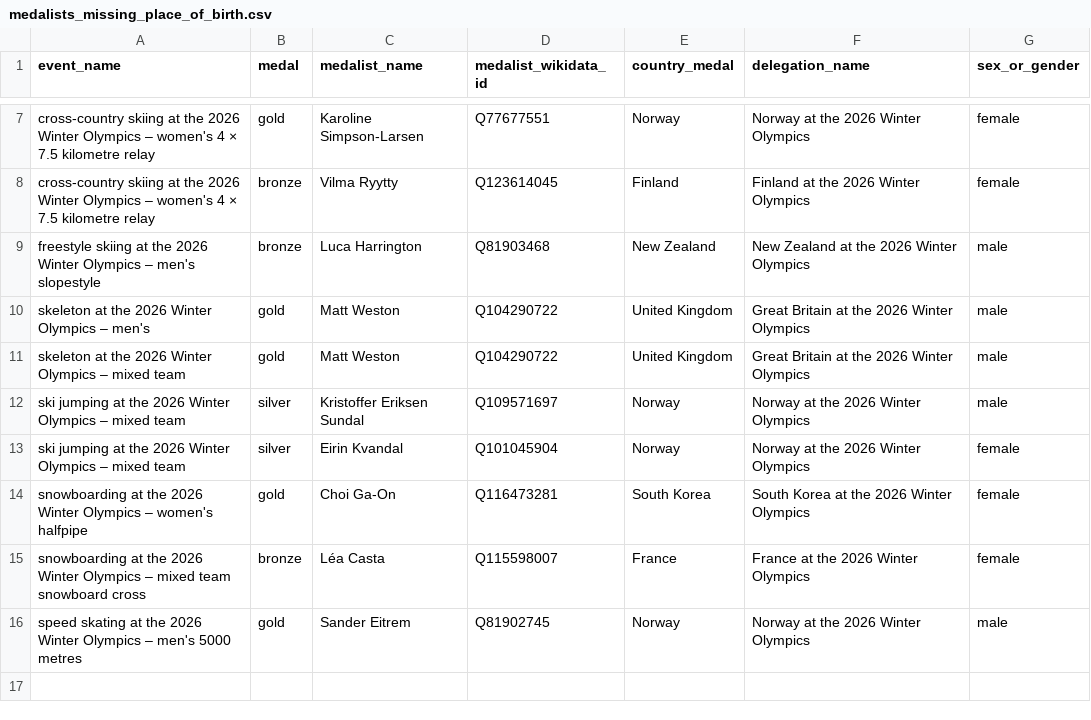
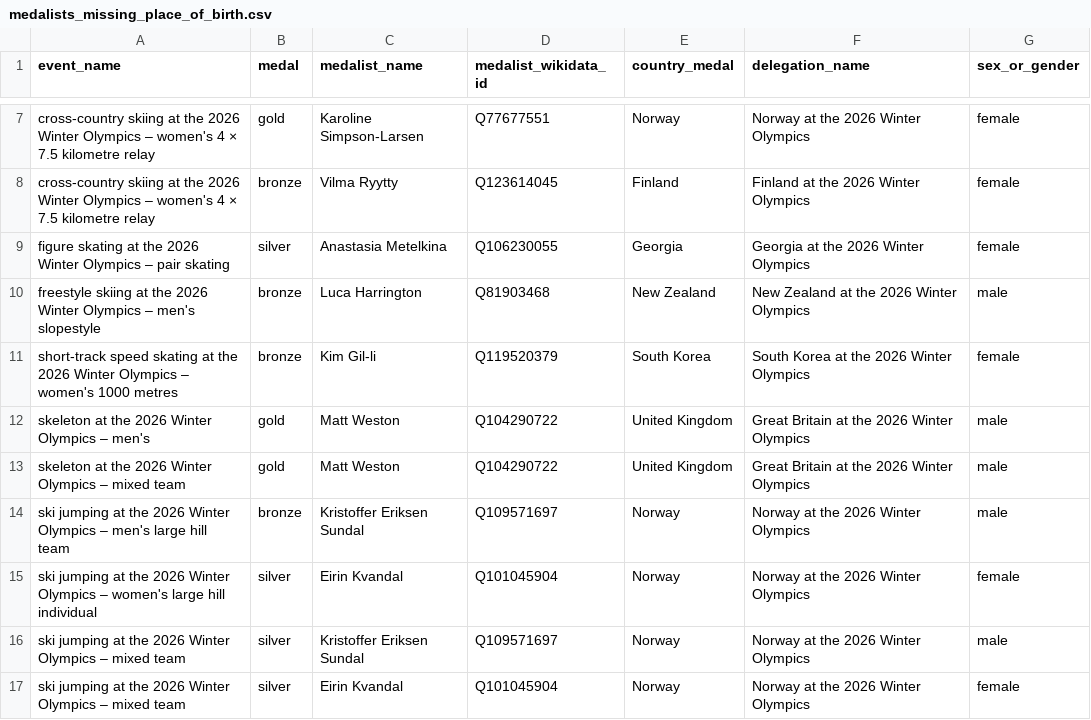
Before and after one commit to giocomai/olympics2026nuts, a CSV file: medalists_missing_place_of_birth.csv, drawn as a sheet; only a part is shown, gaps mark what is left out; the shorter side is filled out with more unchanged rows; the diff names each change by its address in the sheet, - before the commit and + after, or states it on an @@ line.

```diff
--- a/medalists_missing_place_of_birth.csv
+++ b/medalists_missing_place_of_birth.csv
+row 9: figure skating at the 2026 Winter Olympics – pair skating | silver | Anastasia Metelkina | Q106230055 | Georgia | Georgia at the 2026 Winter Olympics | female
+row 11: short-track speed skating at the 2026 Winter Olympics – women's 1000 metres | bronze | Kim Gil-li | Q119520379 | South Korea | South Korea at the 2026 Winter Olympics | female
+row 14: ski jumping at the 2026 Winter Olympics – men's large hill team | bronze | Kristoffer Eriksen Sundal | Q109571697 | Norway | Norway at the 2026 Winter Olympics | male
+row 15: ski jumping at the 2026 Winter Olympics – women's large hill individual | silver | Eirin Kvandal | Q101045904 | Norway | Norway at the 2026 Winter Olympics | female
```
Also changed, not shown: medals_per_million_residents_in_nuts2.csv, 6 other files.
